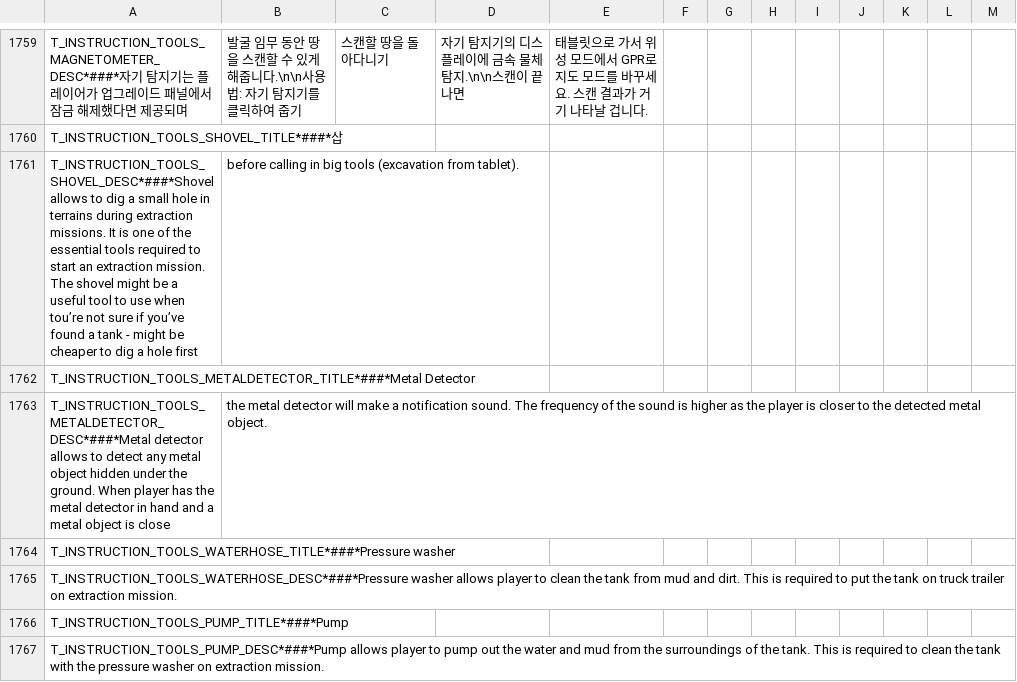
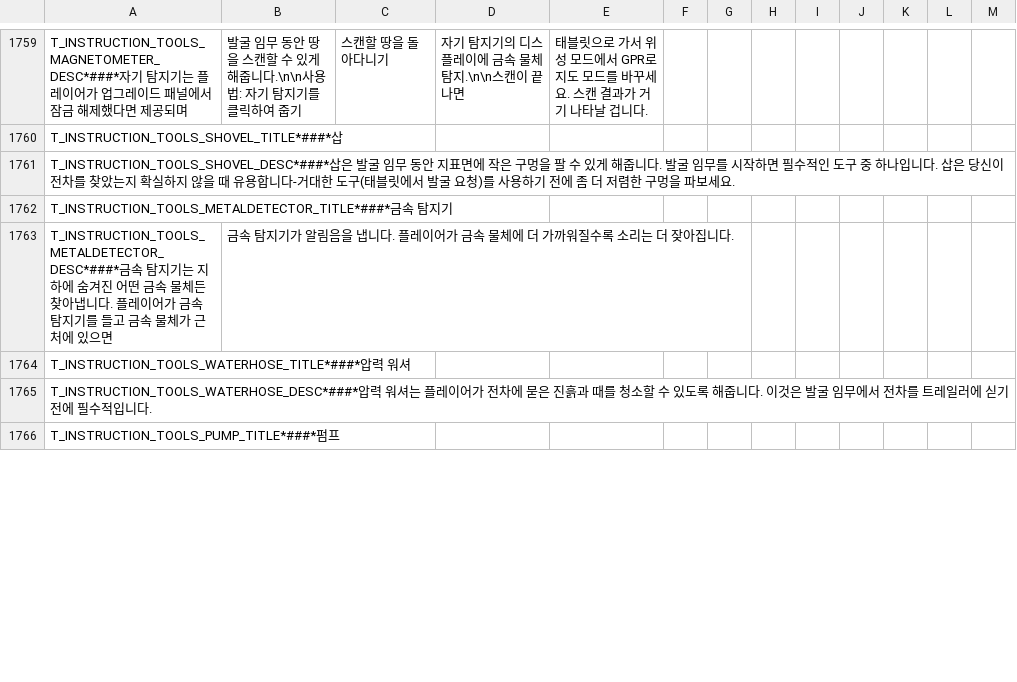
Before and after one commit to FreddyYJ/TMSKorean, a CSV file: Improved-Korean.csv, drawn as a sheet; only a part is shown, gaps mark what is left out; the diff covers the shown part only.

Commit message:
27-06-2021

```diff
--- a/Improved-Korean.csv
+++ b/Improved-Korean.csv
@@ -1760,8 +1760,7 @@ T_INSTRUCTION_TOOLS_MAGNETOMETER_DESC*###*자기 탐지기는 플레이어가
 T_INSTRUCTION_TOOLS_SHOVEL_TITLE*###*삽
-T_INSTRUCTION_TOOLS_SHOVEL_DESC*###*Shovel allows to dig a small hole in terrains during extraction missions. It is one of the essential tools required to start an extraction mission. The shovel might be a useful tool to use when tou’re not sure if you’ve found a tank - might be cheaper to dig a hole first, before calling in big tools (excavation from tablet).
-T_INSTRUCTION_TOOLS_METALDETECTOR_TITLE*###*Metal Detector
-T_INSTRUCTION_TOOLS_METALDETECTOR_DESC*###*Metal detector allows to detect any metal object hidden under the ground. When player has the metal detector in hand and a metal object is close, the metal detector will make a notification sound. The frequency of the sound is higher as the player is closer to the detected metal object.
-T_INSTRUCTION_TOOLS_WATERHOSE_TITLE*###*Pressure washer
-T_INSTRUCTION_TOOLS_WATERHOSE_DESC*###*Pressure washer allows player to clean the tank from mud and dirt. This is required to put the tank on truck trailer on extraction mission.
-T_INSTRUCTION_TOOLS_PUMP_TITLE*###*Pump
-T_INSTRUCTION_TOOLS_PUMP_DESC*###*Pump allows player to pump out the water and mud from the surroundings of the tank. This is required to clean the tank with the pressure washer on extraction mission.
+T_INSTRUCTION_TOOLS_SHOVEL_DESC*###*삽은 발굴 임무 동안 지표면에 작은 구멍을 팔 수 있게 해줍니다. 발굴 임무를 시작하면 필수적인 도구 중 하나입니다. 삽은 당신이 전차를 찾았는지 확실하지 않을 때 유용합니다-거대한 도구(태블릿에서 발굴 요청)를 사용하기 전에 좀 더 저렴한 구멍을 파보세요.
+T_INSTRUCTION_TOOLS_METALDETECTOR_TITLE*###*금속 탐지기
+T_INSTRUCTION_TOOLS_METALDETECTOR_DESC*###*금속 탐지기는 지하에 숨겨진 어떤 금속 물체든 찾아냅니다. 플레이어가 금속 탐지기를 들고 금속 물체가 근처에 있으면, 금속 탐지기가 알림음을 냅니다. 플레이어가 금속 물체에 더 가까워질수록 소리는 더 잦아집니다.
+T_INSTRUCTION_TOOLS_WATERHOSE_TITLE*###*압력 워셔
+T_INSTRUCTION_TOOLS_WATERHOSE_DESC*###*압력 워셔는 플레이어가 전차에 묻은 진흙과 때를 청소할 수 있도록 해줍니다. 이것은 발굴 임무에서 전차를 트레일러에 싣기 전에 필수적입니다.
+T_INSTRUCTION_TOOLS_PUMP_TITLE*###*펌프
```
Also changed, not shown: 16 added rows, 15 removed rows and 19 edited cells elsewhere in this file.
